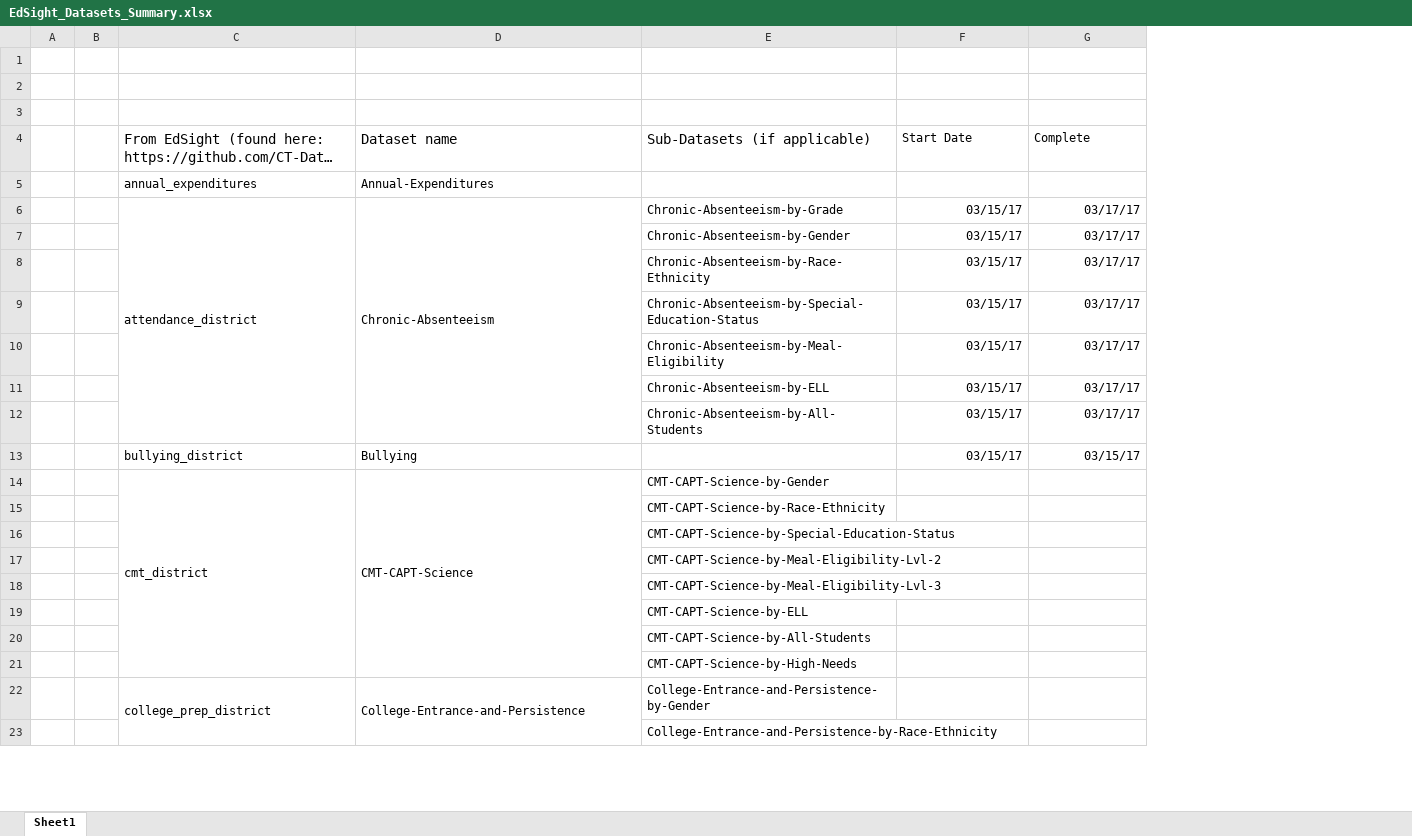
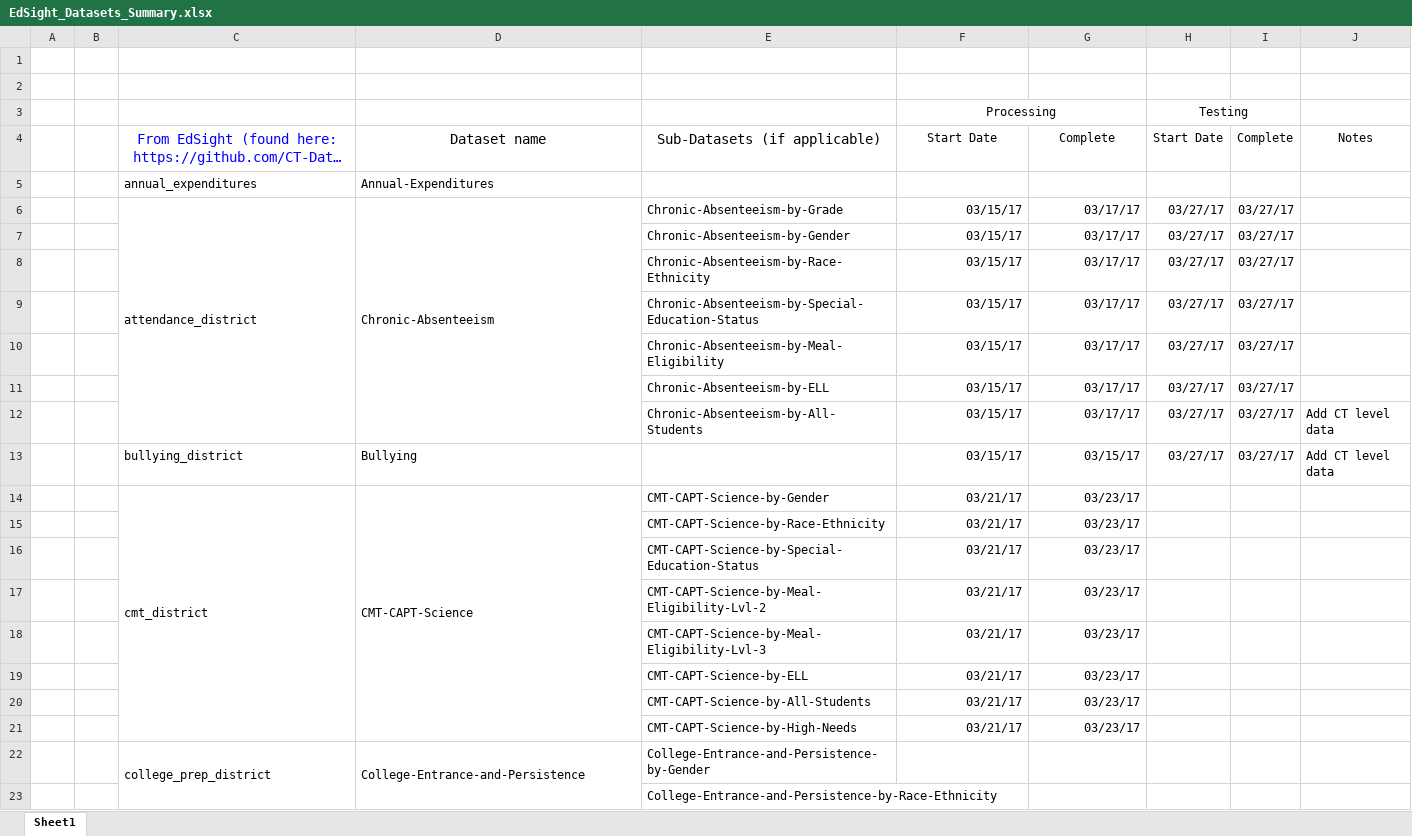
Before and after one commit to CT-Data-Collaborative/edsight-data-setup, an Excel workbook: EdSight_Datasets_Summary.xlsx, sheet Sheet1, drawn as a sheet; only a part is shown; long unchanged cells end in …; values as stored, in another font and other column widths than the file's, no borders; removed rows and columns are numbered as before the commit, all else as after; the diff names each change by its address in the sheet, - before the commit and + after, or states it on an @@ line.

Commit message:
Updates to schedule, master list.

```diff
--- a/EdSight_Datasets_Summary.xlsx (sheet Sheet1)
+++ b/EdSight_Datasets_Summary.xlsx (sheet Sheet1)
+column H (Testing), rows 4-13: Start Date |  | 03/27/17 | 03/27/17 | 03/27/17 | 03/27/17 | 03/27/17 | 03/27/17 | 03/27/17 | 03/27/17
+column I, rows 4-13: Complete |  | 03/27/17 | 03/27/17 | 03/27/17 | 03/27/17 | 03/27/17 | 03/27/17 | 03/27/17 | 03/27/17
+column J, rows 4-13: Notes |  |  |  |  |  |  |  | Add CT level data | Add CT level data
-row 3: (empty)
+row 3:  |  |  |  |  | Processing |  | Testing
+F3:G3 merged
-C4:G4 alignment: left
+C4:G4 alignment: center
-C4 text colour: black
+C4 text colour: #0000FF
-F14 (Processing): (empty)
+F14 (Processing): 03/21/17
-G14: (empty)
+G14: 03/23/17
-row 15:  |  |  |  | CMT-CAPT-Science-by-Race-Ethnicity
-row 16:  |  |  |  | CMT-CAPT-Science-by-Special-Education-Status
-row 17:  |  |  |  | CMT-CAPT-Science-by-Meal-Eligibility-Lvl-2
-row 18:  |  |  |  | CMT-CAPT-Science-by-Meal-Eligibility-Lvl-3
-row 19:  |  |  |  | CMT-CAPT-Science-by-ELL
-row 20:  |  |  |  | CMT-CAPT-Science-by-All-Students
-row 21:  |  |  |  | CMT-CAPT-Science-by-High-Needs
+row 15:  |  |  |  | CMT-CAPT-Science-by-Race-Ethnicity | 03/21/17 | 03/23/17
+row 16:  |  |  |  | CMT-CAPT-Science-by-Special-Education-Status | 03/21/17 | 03/23/17
+row 17:  |  |  |  | CMT-CAPT-Science-by-Meal-Eligibility-Lvl-2 | 03/21/17 | 03/23/17
+row 18:  |  |  |  | CMT-CAPT-Science-by-Meal-Eligibility-Lvl-3 | 03/21/17 | 03/23/17
+row 19:  |  |  |  | CMT-CAPT-Science-by-ELL | 03/21/17 | 03/23/17
+row 20:  |  |  |  | CMT-CAPT-Science-by-All-Students | 03/21/17 | 03/23/17
+row 21:  |  |  |  | CMT-CAPT-Science-by-High-Needs | 03/21/17 | 03/23/17
```
Also changed, not shown: 2 other files.
